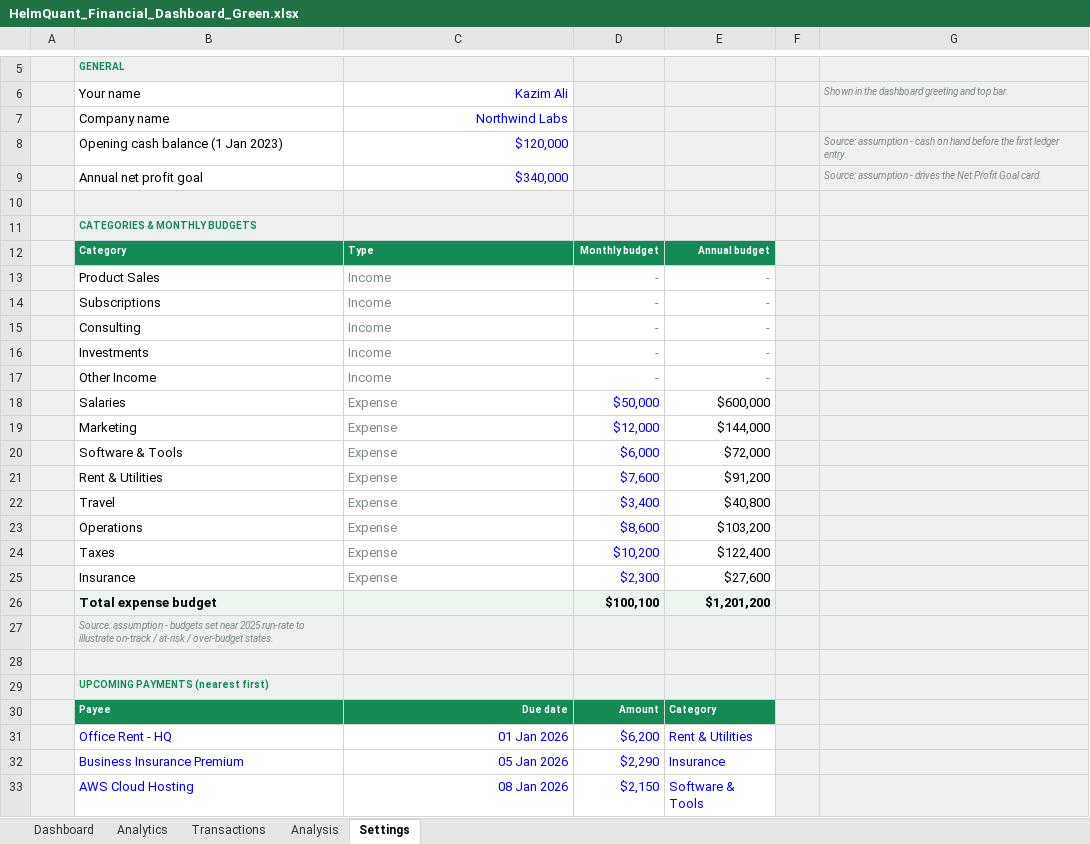
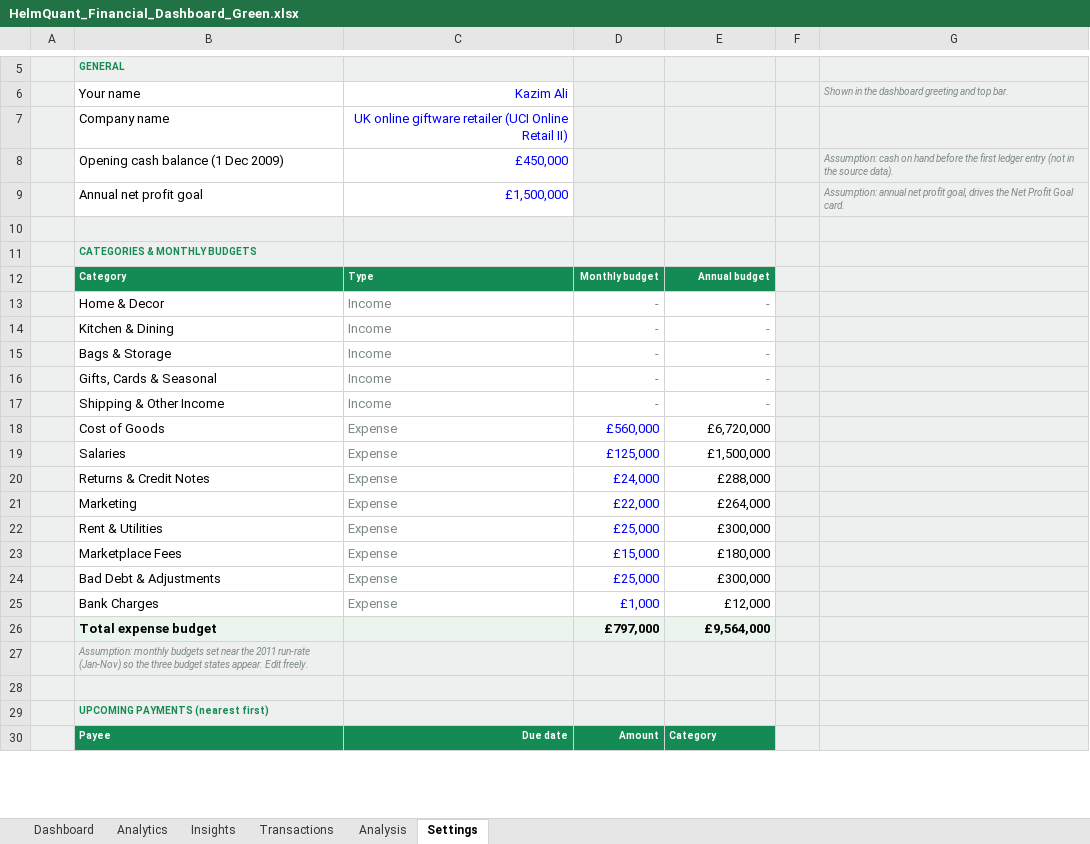
Before and after one commit to kazimalizaidi/financial-analytics-dashboard, an Excel workbook: dashboards/HelmQuant_Financial_Dashboard_Green.xlsx, sheet Settings, drawn as a sheet; only a part is shown, gaps mark what is left out; values as stored, in another font and other column widths than the file's, no borders; removed rows and columns are numbered as before the commit, all else as after; the diff covers the shown part only; the diff names each change by its address in the sheet, - before the commit and + after, or states it on an @@ line.

Commit message:
Switched to real retail data; added Insights sheet, forecast, variance, data checks and docs

```diff
--- a/dashboards/HelmQuant_Financial_Dashboard_Green.xlsx (sheet Settings)
+++ b/dashboards/HelmQuant_Financial_Dashboard_Green.xlsx (sheet Settings)
+sheet tab: Insights
-C7: Northwind Labs
+C7: UK online giftware retailer (UCI Online Retail II)
-row 8:  | Opening cash balance (1 Jan 2023) | $120,000 |  |  |  | Source: assumption - cash on hand before the first ledger entry.
+row 8:  | Opening cash balance (1 Dec 2009) | £450,000 |  |  |  | Assumption: cash on hand before the first ledger entry (not in the source data).
-C9: $340,000
+C9: £1,500,000
-G9: Source: assumption - drives the…
+G9: Assumption: annual net profit goal, drives the…
-B13: Product Sales
+B13: Home & Decor
-B14: Subscriptions
+B14: Kitchen & Dining
-B15: Consulting
+B15: Bags & Storage
-B16: Investments
+B16: Gifts, Cards & Seasonal
-B17: Other Income
+B17: Shipping & Other Income
+row 18:  | Cost of Goods | Expense | £560,000 | £6,720,000
-D19: $50,000
+D19: £125,000
-E19: $600,000
+E19: £1,500,000
+row 20:  | Returns & Credit Notes | Expense | £24,000 | £288,000
-D21: $12,000
+D21: £22,000
-E21: $144,000
+E21: £264,000
-row 20:  | Software & Tools | Expense | $6,000 | $72,000
-D22: $7,600
+D22: £25,000
-E22: $91,200
+E22: £300,000
-row 22:  | Travel | Expense | $3,400 | $40,800
-row 23:  | Operations | Expense | $8,600 | $103,200
-row 24:  | Taxes | Expense | $10,200 | $122,400
-row 25:  | Insurance | Expense | $2,300 | $27,600
+row 23:  | Marketplace Fees | Expense | £15,000 | £180,000
+row 24:  | Bad Debt & Adjustments | Expense | £25,000 | £300,000
+row 25:  | Bank Charges | Expense | £1,000 | £12,000
-D26: $100,100
+D26: £797,000
-E26: $1,201,200
+E26: £9,564,000
-B27: Source: assumption - budgets set near 2025 run-rate to illustrate on-track / at-risk / over-budget states.
+B27: Assumption: monthly budgets set near the 2011 run-rate (Jan-Nov) so the three budget states appear. Edit freely.
-row 31:  | Office Rent - HQ | 01 Jan 2026 | $6,200 | Rent & Utilities
-row 32:  | Business Insurance Premium | 05 Jan 2026 | $2,290 | Insurance
-row 33:  | AWS Cloud Hosting | 08 Jan 2026 | $2,150 | Software & Tools
```
Also changed, not shown: 8 added rows, 2 removed rows, 4 edited cells and cell formats elsewhere in this sheet, sheet Transactions, sheet Analysis, sheet Analytics, sheet Dashboard, charts or pictures, dashboards/HelmQuant_Financial_Dashboard_Dark.xlsx, dashboards/HelmQuant_Financial_Dashboard_Pink.xlsx, 11 other files.
